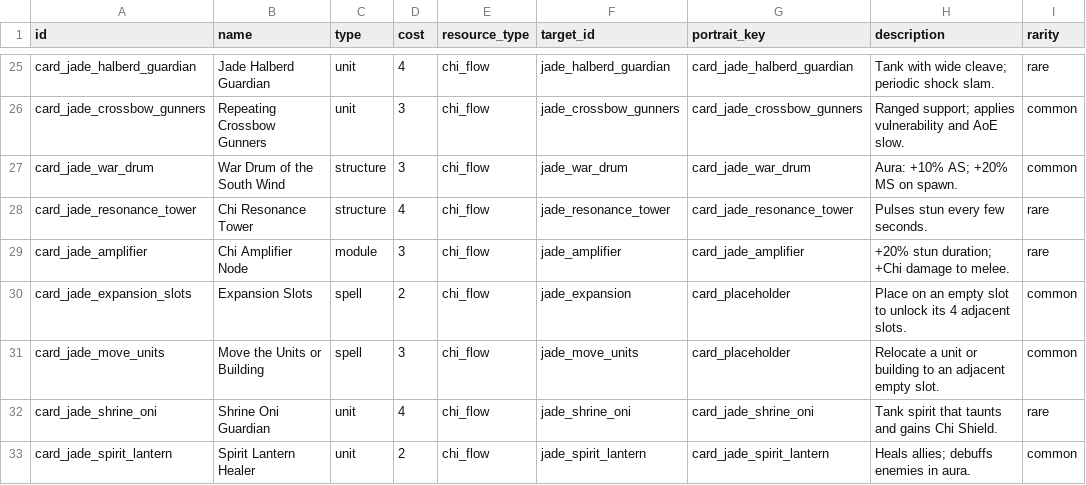
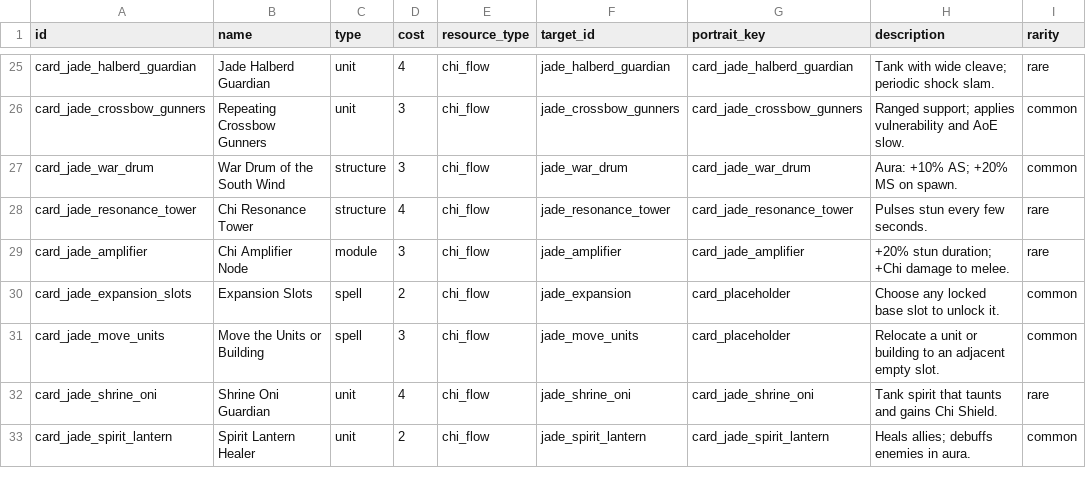
Before and after one commit to ElricStormking/ProjectConquerer, a CSV file: public/data/cards.csv, drawn as a sheet; only a part is shown, gaps mark what is left out.

Commit message:
Update stage map progression and expansion cards

```diff
--- a/public/data/cards.csv
+++ b/public/data/cards.csv
@@ -29,3 +29,3 @@ card_jade_resonance_tower,Chi Resonance Tower,structure,4,chi_flow,jade_resonanc
 card_jade_amplifier,Chi Amplifier Node,module,3,chi_flow,jade_amplifier,card_jade_amplifier,+20% stun duration; +Chi damage to melee.,rare
-card_jade_expansion_slots,Expansion Slots,spell,2,chi_flow,jade_expansion,card_placeholder,Place on an empty slot to unlock its 4 adjacent slots.,common
+card_jade_expansion_slots,Expansion Slots,spell,2,chi_flow,jade_expansion,card_placeholder,Choose any locked base slot to unlock it.,common
 card_jade_move_units,Move the Units or Building,spell,3,chi_flow,jade_move_units,card_placeholder,Relocate a unit or building to an adjacent empty slot.,common
```
Also changed, not shown: public/data/units.csv, 9 other files.
